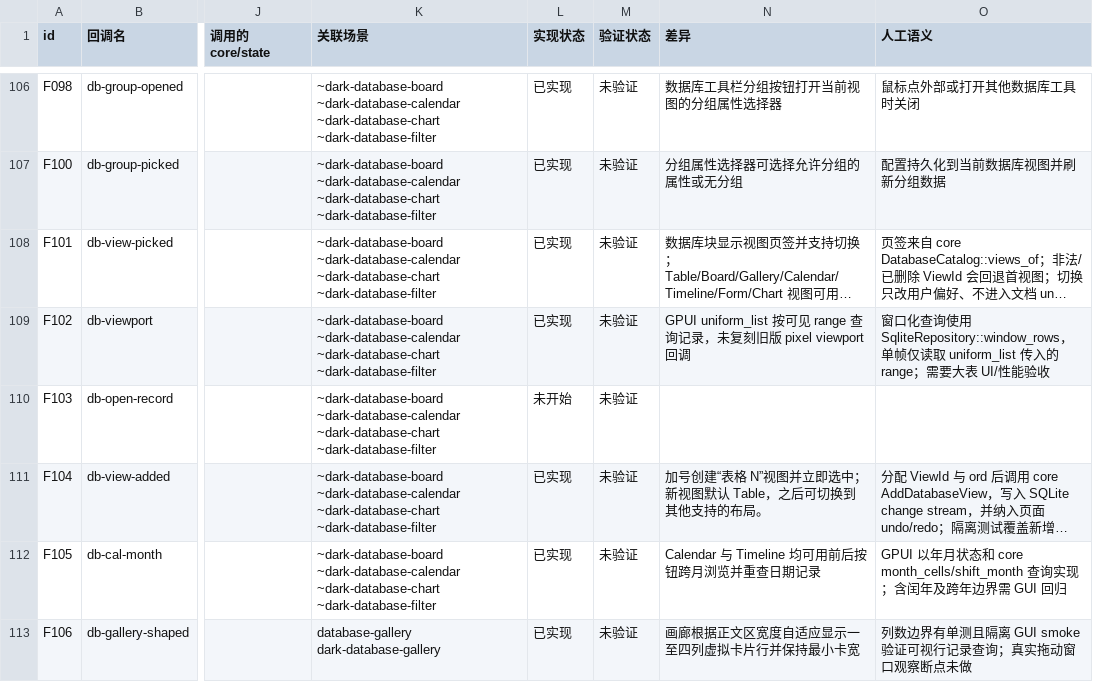
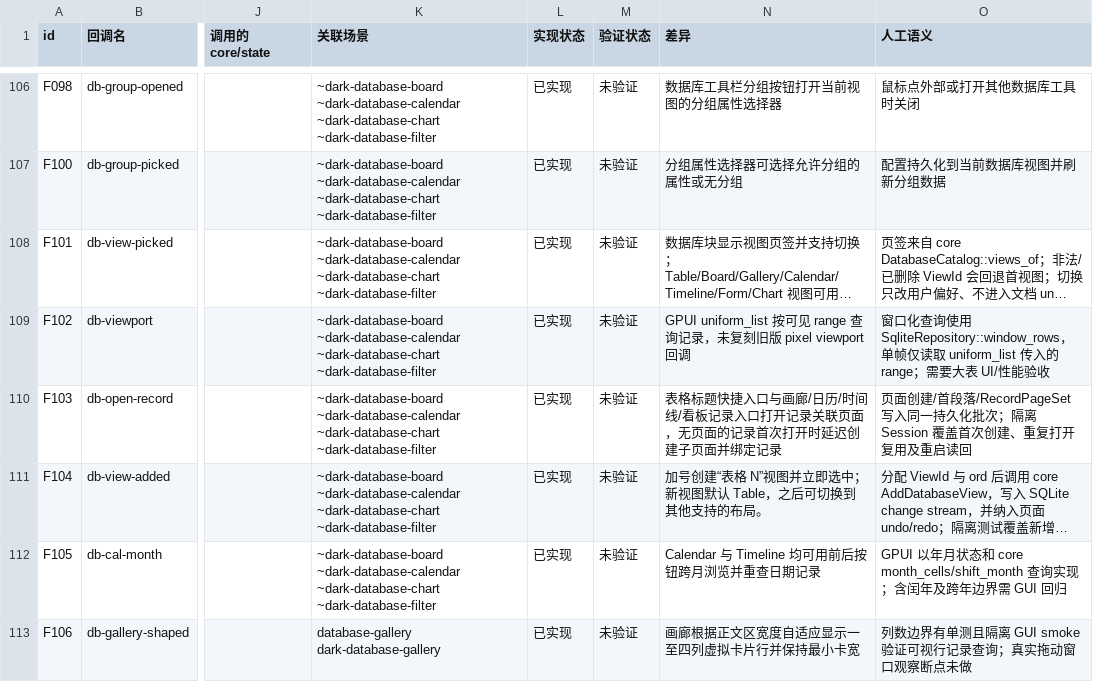
Before and after one commit to PT123123/quire-gpui, a CSV file: docs/PARITY.csv, drawn as a sheet; only a part is shown, gaps mark what is left out; long unchanged cells end in …; the diff names each change by its address in the sheet, - before the commit and + after, or states it on an @@ line.

```diff
--- a/docs/PARITY.csv
+++ b/docs/PARITY.csv
-L110 (实现状态): 未开始
+L110 (实现状态): 已实现
-N110 (差异): (empty)
+N110 (差异): 表格标题快捷入口与画廊/日历/时间线/看板记录入口打开记录关联页面，无页面的记录首次打开时延迟创建子页面并绑定记录
-O110 (人工语义): (empty)
+O110 (人工语义): 页面创建/首段落/RecordPageSet 写入同一持久化批次；隔离 Session 覆盖首次创建、重复打开复用及重启读回
```
Also changed, not shown: docs/PARITY-SEMANTICS.csv, 4 other files.
